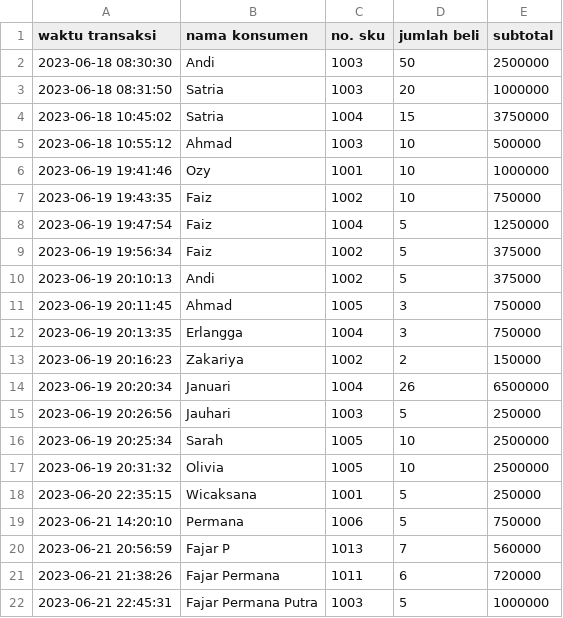
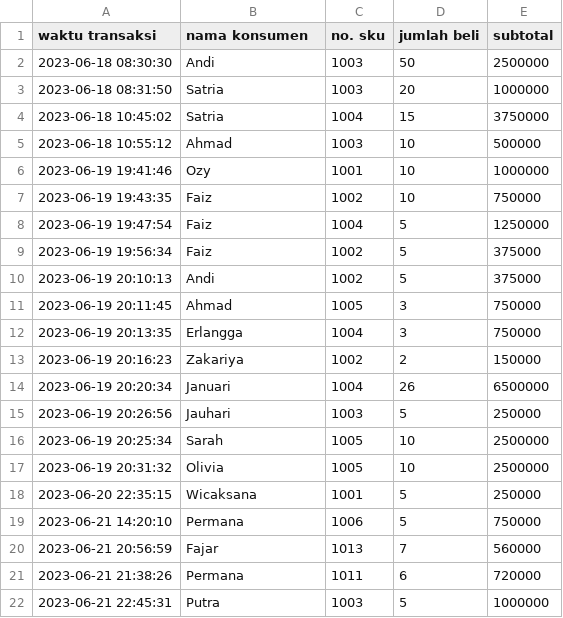
Before and after one commit to Permanaff/sitorsi, a CSV file: data_transaksi.csv, drawn as a sheet.

Commit message:
Update data_transaksi.csv

```diff
--- a/data_transaksi.csv
+++ b/data_transaksi.csv
@@ -19,4 +19,4 @@ waktu transaksi,nama konsumen,no. sku,jumlah beli,subtotal
 2023-06-21 14:20:10,Permana,1006,5,750000
-2023-06-21 20:56:59,Fajar P,1013,7,560000
-2023-06-21 21:38:26,Fajar Permana,1011,6,720000
-2023-06-21 22:45:31,Fajar Permana Putra,1003,5,1000000
+2023-06-21 20:56:59,Fajar ,1013,7,560000
+2023-06-21 21:38:26,Permana,1011,6,720000
+2023-06-21 22:45:31,Putra,1003,5,1000000
```
